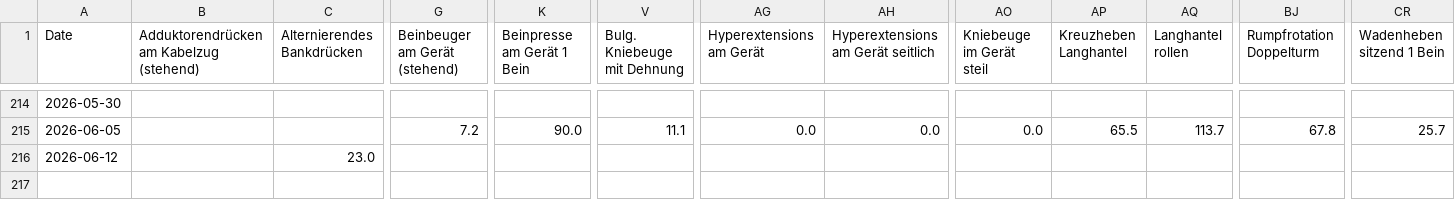
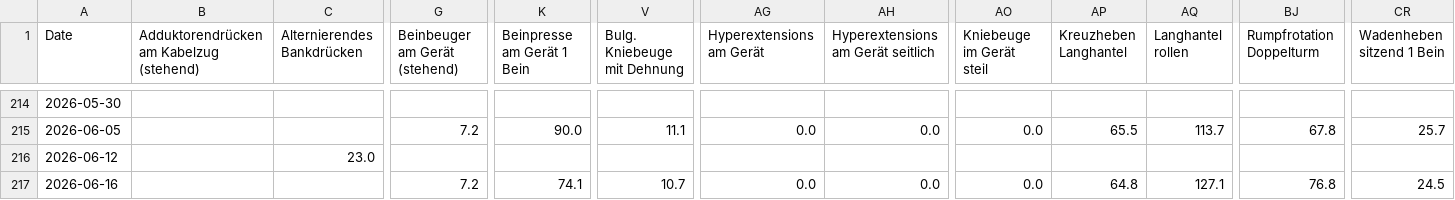
Before and after one commit to fitness-dashboard/fitness-dashboard, a CSV file: gymrun_rm_data.csv, drawn as a sheet; only a part is shown, gaps mark what is left out; rows hold the shown columns only; the diff names each change by its address in the sheet, - before the commit and + after, or states it on an @@ line.

```diff
--- a/gymrun_rm_data.csv
+++ b/gymrun_rm_data.csv
+row 217: 2026-06-16 |  |  | 7.2 | 74.1 | 10.7 | 0.0 | 0.0 | 0.0 | 64.8 | 127.1 | 76.8 | 24.5
```
Also changed, not shown: fitness_dashboard_data.csv.
